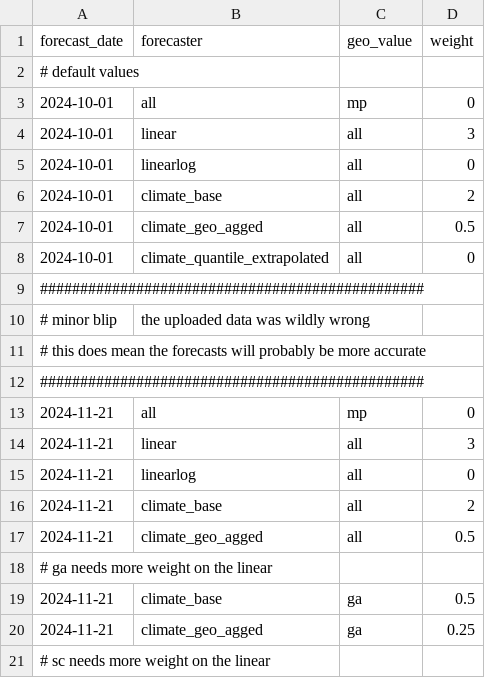
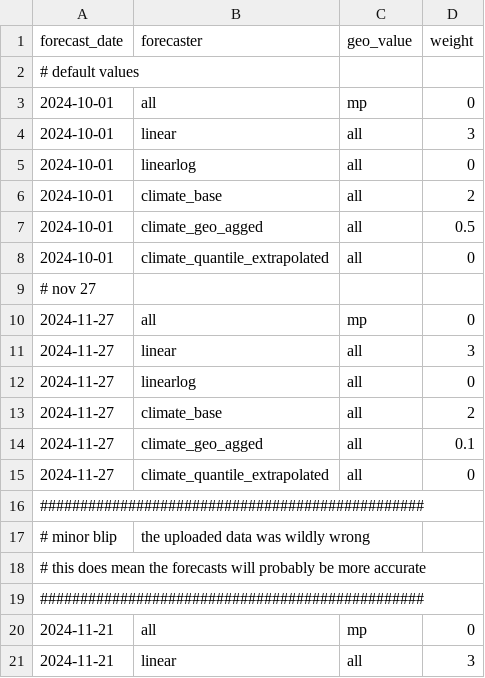
Before and after one commit to cmu-delphi/exploration-tooling, a CSV file: flu_geo_exclusions.csv, drawn as a sheet; only a part is shown; the shorter side is filled out with more unchanged rows.

```diff
--- a/flu_geo_exclusions.csv
+++ b/flu_geo_exclusions.csv
@@ -8,2 +8,9 @@ forecast_date,forecaster,geo_value,weight
 2024-10-01, climate_quantile_extrapolated, all, 0
+# nov 27
+2024-11-27, all, mp, 0
+2024-11-27, linear, all, 3
+2024-11-27, linearlog, all, 0
+2024-11-27, climate_base, all, 2
+2024-11-27, climate_geo_agged, all, 0.1
+2024-11-27, climate_quantile_extrapolated, all, 0
 ################################################
```
Also changed, not shown: covid_geo_exclusions.csv.
